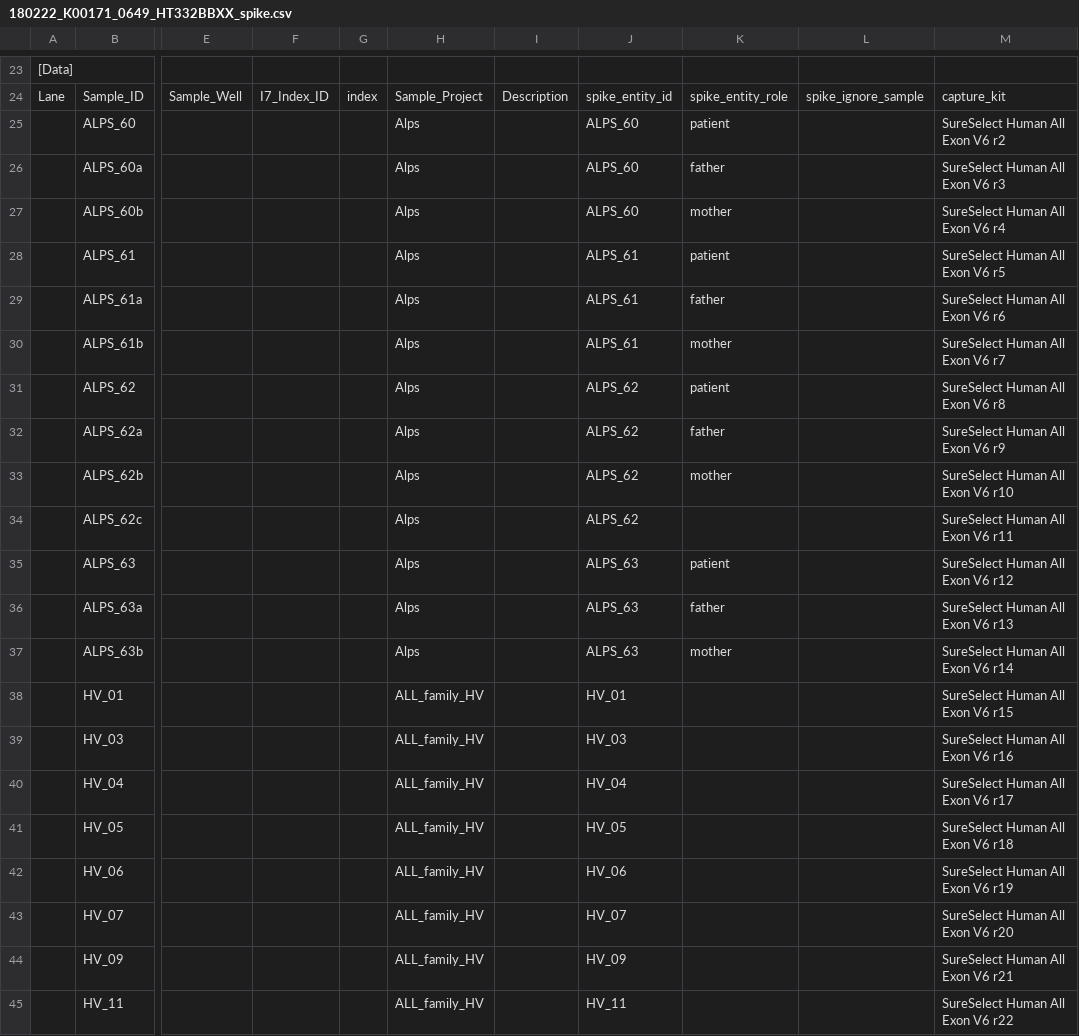
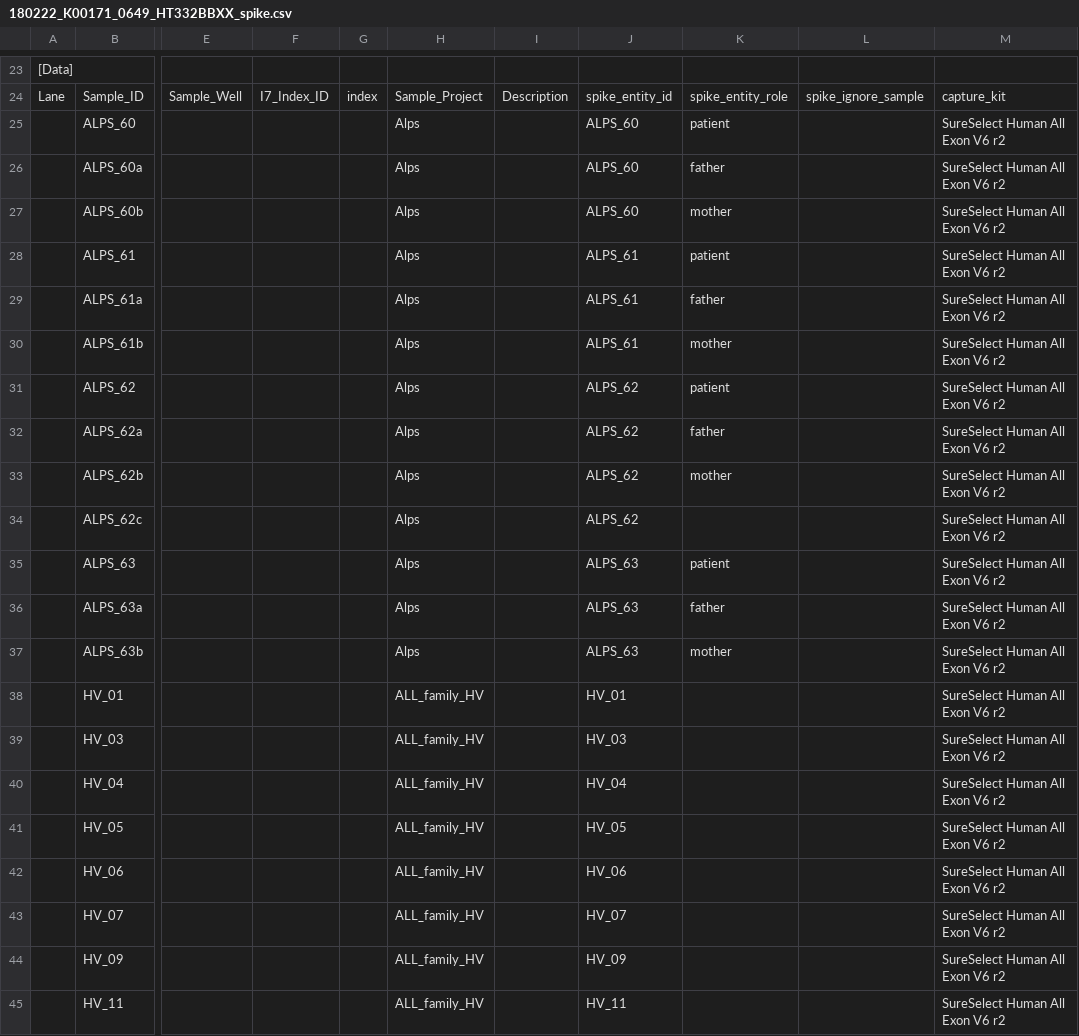
Before and after one commit to sjanssen2/spike, a CSV file: data/samplesheets/180222_K00171_0649_HT332BBXX_spike.csv, drawn as a sheet; only a part is shown, gaps mark what is left out; the diff names each change by its address in the sheet, - before the commit and + after, or states it on an @@ line.

Commit message:
fixing messed up capture kit info

```diff
--- a/data/samplesheets/180222_K00171_0649_HT332BBXX_spike.csv
+++ b/data/samplesheets/180222_K00171_0649_HT332BBXX_spike.csv
-M26: SureSelect Human All Exon V6 r3
+M26: SureSelect Human All Exon V6 r2
-M27: SureSelect Human All Exon V6 r4
+M27: SureSelect Human All Exon V6 r2
-M28: SureSelect Human All Exon V6 r5
+M28: SureSelect Human All Exon V6 r2
-M29: SureSelect Human All Exon V6 r6
+M29: SureSelect Human All Exon V6 r2
-M30: SureSelect Human All Exon V6 r7
+M30: SureSelect Human All Exon V6 r2
-M31: SureSelect Human All Exon V6 r8
+M31: SureSelect Human All Exon V6 r2
-M32: SureSelect Human All Exon V6 r9
+M32: SureSelect Human All Exon V6 r2
-M33: SureSelect Human All Exon V6 r10
+M33: SureSelect Human All Exon V6 r2
-M34: SureSelect Human All Exon V6 r11
+M34: SureSelect Human All Exon V6 r2
-M35: SureSelect Human All Exon V6 r12
+M35: SureSelect Human All Exon V6 r2
-M36: SureSelect Human All Exon V6 r13
+M36: SureSelect Human All Exon V6 r2
-M37: SureSelect Human All Exon V6 r14
+M37: SureSelect Human All Exon V6 r2
-M38: SureSelect Human All Exon V6 r15
+M38: SureSelect Human All Exon V6 r2
-M39: SureSelect Human All Exon V6 r16
+M39: SureSelect Human All Exon V6 r2
-M40: SureSelect Human All Exon V6 r17
+M40: SureSelect Human All Exon V6 r2
-M41: SureSelect Human All Exon V6 r18
+M41: SureSelect Human All Exon V6 r2
-M42: SureSelect Human All Exon V6 r19
+M42: SureSelect Human All Exon V6 r2
-M43: SureSelect Human All Exon V6 r20
+M43: SureSelect Human All Exon V6 r2
-M44: SureSelect Human All Exon V6 r21
+M44: SureSelect Human All Exon V6 r2
-M45: SureSelect Human All Exon V6 r22
+M45: SureSelect Human All Exon V6 r2
```
